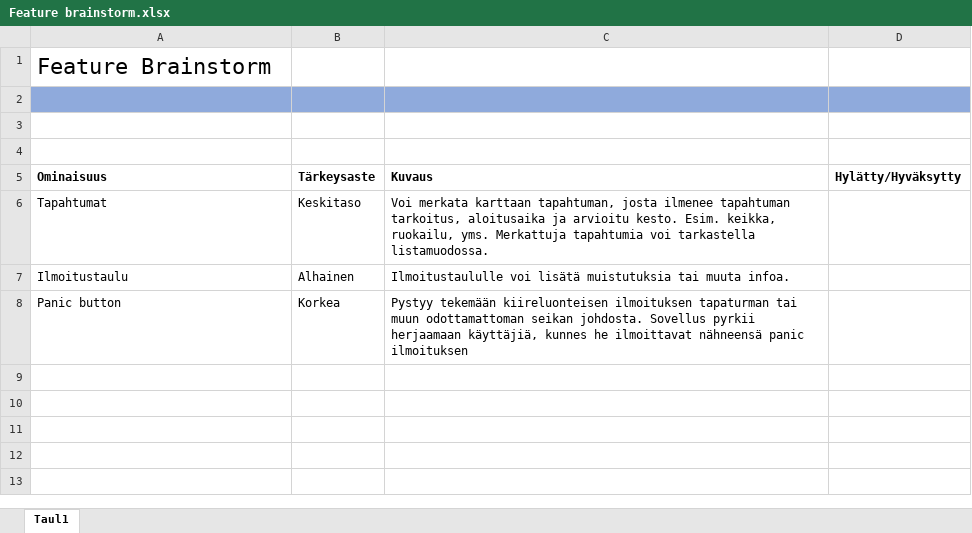
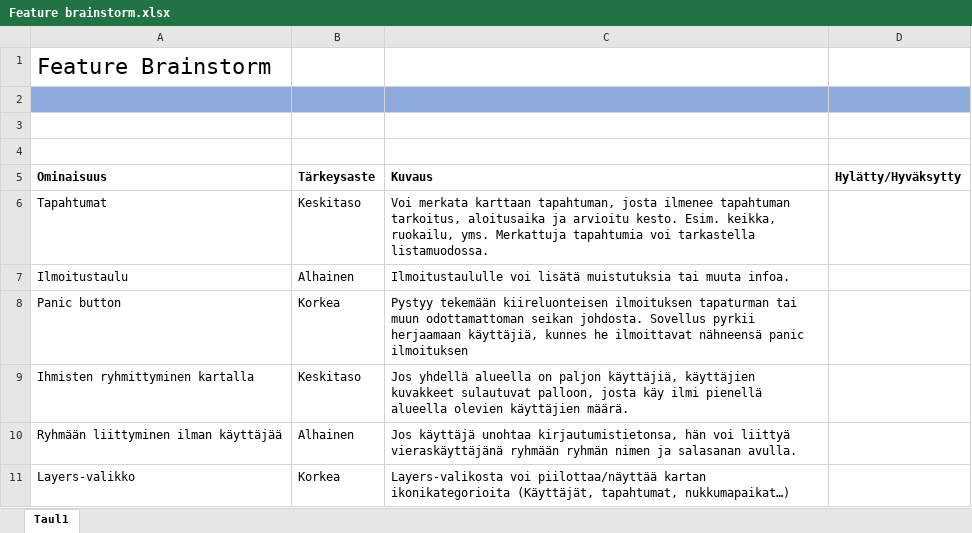
Before and after one commit to vade123/kotkan-meripaeivaet, an Excel workbook: documentation/Feature brainstorm.xlsx, sheet Taul1, drawn as a sheet; values as stored, in another font and other column widths than the file's, no borders; the diff names each change by its address in the sheet, - before the commit and + after, or states it on an @@ line.

Commit message:
added features to backlog

```diff
--- a/documentation/Feature brainstorm.xlsx (sheet Taul1)
+++ b/documentation/Feature brainstorm.xlsx (sheet Taul1)
+row 9: Ihmisten ryhmittyminen kartalla | Keskitaso | Jos yhdellä alueella on paljon käyttäjiä, käyttäjien kuvakkeet sulautuvat palloon, josta käy ilmi pienellä alueella olevien käyttäjien määrä.
+row 10: Ryhmään liittyminen ilman käyttäjää | Alhainen | Jos käyttäjä unohtaa kirjautumistietonsa, hän voi liittyä vieraskäyttäjänä ryhmään ryhmän nimen ja salasanan avulla.
+row 11: Layers-valikko | Korkea | Layers-valikosta voi piilottaa/näyttää kartan ikonikategorioita (Käyttäjät, tapahtumat, nukkumapaikat…)
```
